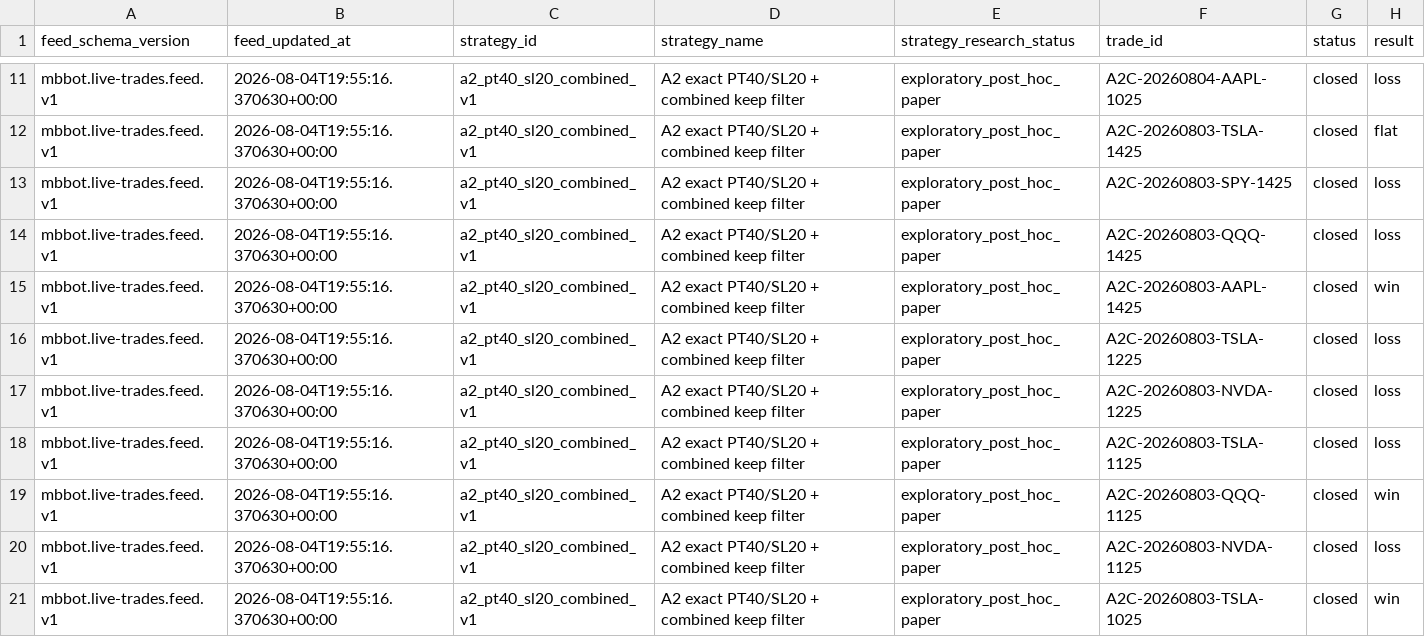
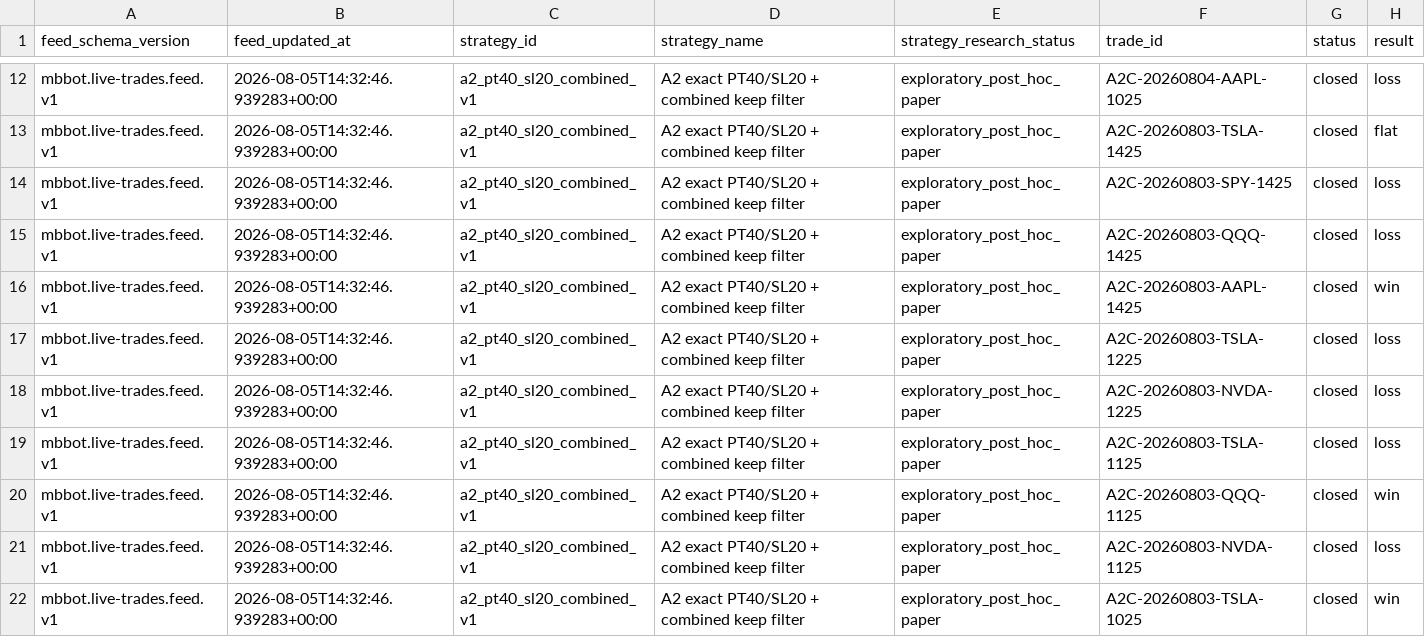
Before and after one commit to meshTHEgreat/MBbot, a CSV file: feed/trades.csv, drawn as a sheet; only a part is shown, gaps mark what is left out; addresses are those after the commit; the diff covers the shown part only; the diff names each change by its address in the sheet, - before the commit and + after, or states it on an @@ line.

```diff
--- a/feed/trades.csv
+++ b/feed/trades.csv
-B12:B22 (feed_updated_at): 2026-08-04T19:55:16.370630+00:00
+B12:B22 (feed_updated_at): 2026-08-05T14:32:46.939283+00:00
```
Also changed, not shown: 1 added row and 9 edited cells elsewhere in this file, 2 other files.
